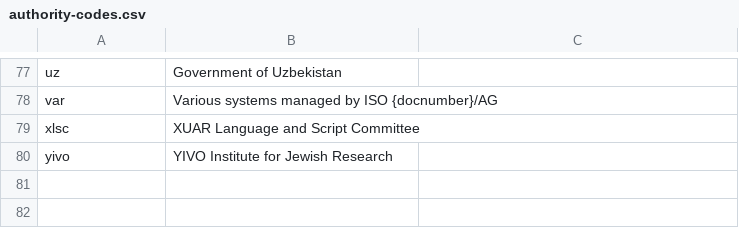
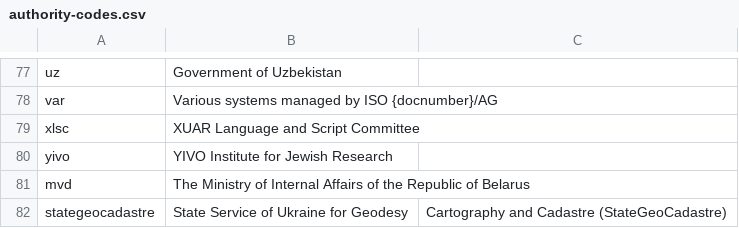
Before and after one commit to CalConnect/csd-transcription-systems, a CSV file: sources/data/authority-codes.csv, drawn as a sheet; only a part is shown, gaps mark what is left out; the diff names each change by its address in the sheet, - before the commit and + after, or states it on an @@ line.

Commit message:
Add authority codes of mvd and stategeocadastre

```diff
--- a/sources/data/authority-codes.csv
+++ b/sources/data/authority-codes.csv
+row 81: mvd | The Ministry of Internal Affairs of the Republic of Belarus
+row 82: stategeocadastre | State Service of Ukraine for Geodesy | Cartography and Cadastre (StateGeoCadastre)
```
Also changed, not shown: 1 other file.
